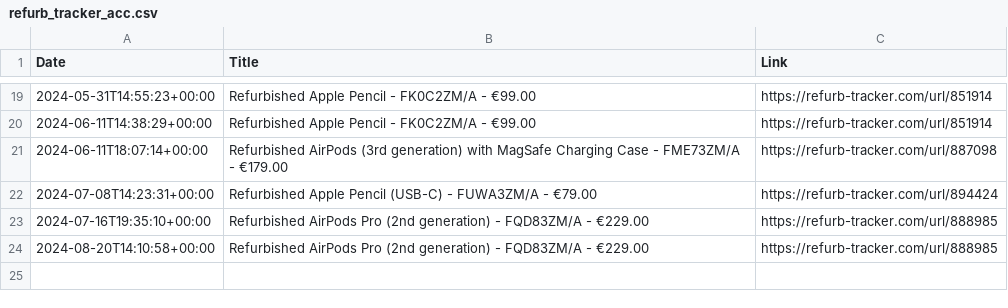
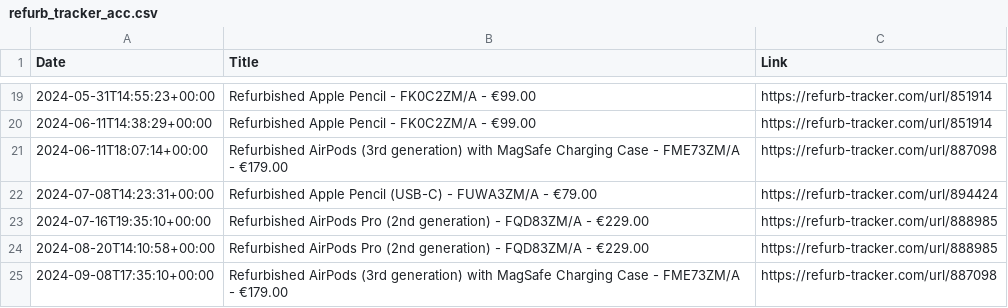
Before and after one commit to felconmar/refurb-tracker-history, a CSV file: data/ie/refurb_tracker_acc.csv, drawn as a sheet; only a part is shown, gaps mark what is left out.

```diff
--- a/data/ie/refurb_tracker_acc.csv
+++ b/data/ie/refurb_tracker_acc.csv
@@ -24 +24,2 @@ Date,Title,Link
 2024-08-20T14:10:58+00:00,Refurbished AirPods Pro (2nd generation) - FQD83ZM/A - €229.00,https://refurb-tracker.com/url/888985
+2024-09-08T17:35:10+00:00,Refurbished AirPods (3rd generation) with MagSafe Charging Case - FME73ZM/A - €179.00,https://refurb-tracker.com/url/887098
```
Also changed, not shown: data/ie/refurb_tracker_watch.csv, data/uk/refurb_tracker_acc.csv, 2 other files.
